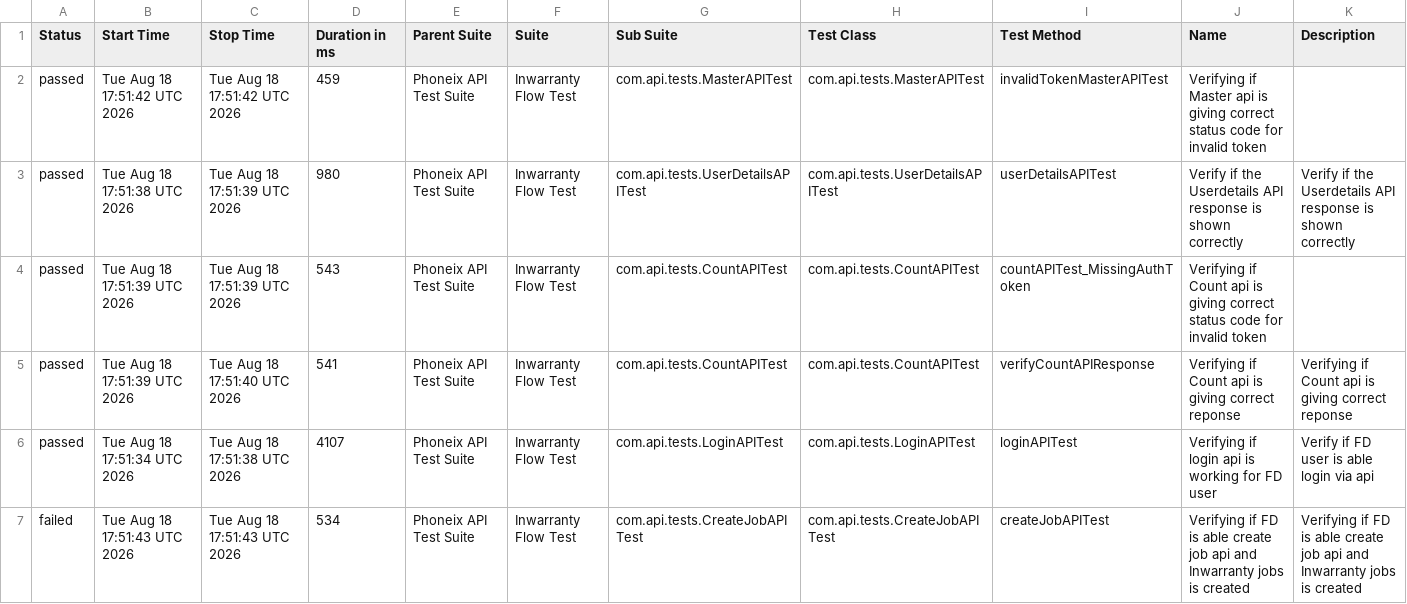
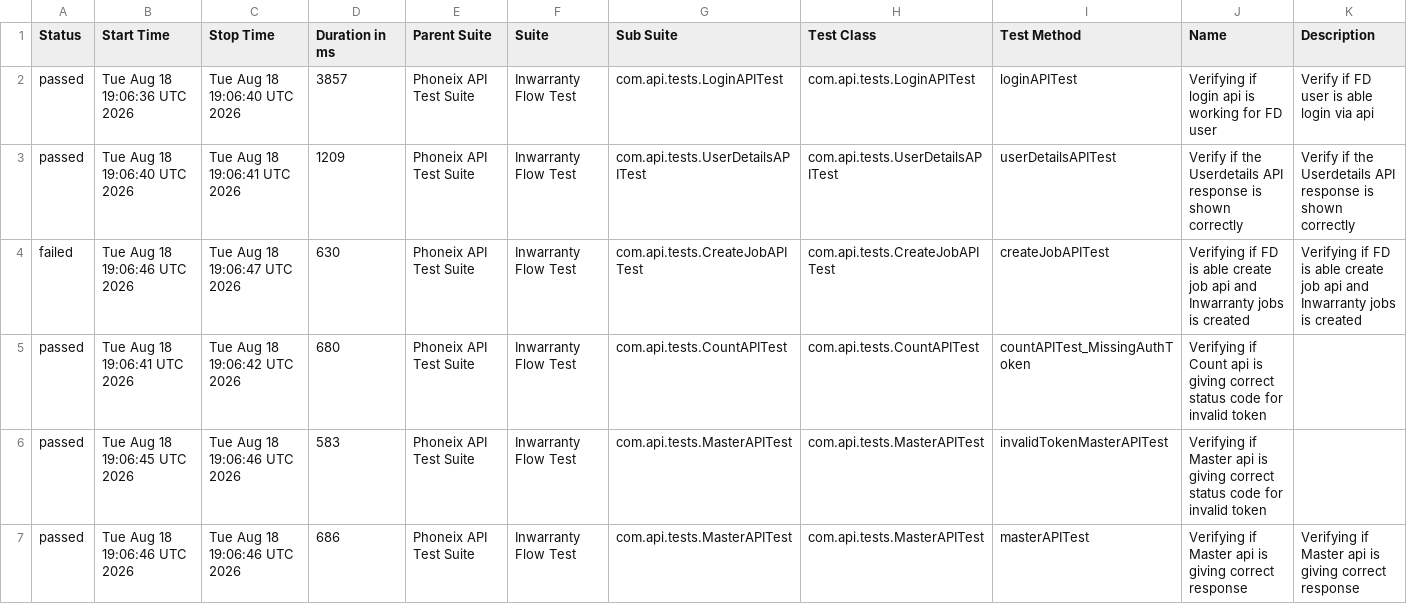
Before and after one commit to syed-sabir75/PhonexTestAutomationFramework, a CSV file: data/suites.csv, drawn as a sheet; only a part is shown; the diff covers the shown part only.

```diff
--- a/data/suites.csv
+++ b/data/suites.csv
@@ -1,7 +1,7 @@
 "Status","Start Time","Stop Time","Duration in ms","Parent Suite","Suite","Sub Suite","Test Class","Test Method","Name","Description"
-"passed","Tue Aug 18 17:51:42 UTC 2026","Tue Aug 18 17:51:42 UTC 2026","459","Phoneix API Test Suite","Inwarranty Flow Test","com.api.tests.MasterAPITest","com.api.tests.MasterAPITest","invalidTokenMasterAPITest","Verifying if Master api is giving correct status code for invalid token",""
-"passed","Tue Aug 18 17:51:38 UTC 2026","Tue Aug 18 17:51:39 UTC 2026","980","Phoneix API Test Suite","Inwarranty Flow Test","com.api.tests.UserDetailsAPITest","com.api.tests.UserDetailsAPITest","userDetailsAPITest","Verify if the Userdetails API response is shown correctly","Verify if the Userdetails API response is shown correctly"
-"passed","Tue Aug 18 17:51:39 UTC 2026","Tue Aug 18 17:51:39 UTC 2026","543","Phoneix API Test Suite","Inwarranty Flow Test","com.api.tests.CountAPITest","com.api.tests.CountAPITest","countAPITest_MissingAuthToken","Verifying if Count api is giving correct status code for invalid token",""
-"passed","Tue Aug 18 17:51:39 UTC 2026","Tue Aug 18 17:51:40 UTC 2026","541","Phoneix API Test Suite","Inwarranty Flow Test","com.api.tests.CountAPITest","com.api.tests.CountAPITest","verifyCountAPIResponse","Verifying if Count api is giving correct reponse","Verifying if Count api is giving correct reponse"
-"passed","Tue Aug 18 17:51:34 UTC 2026","Tue Aug 18 17:51:38 UTC 2026","4107","Phoneix API Test Suite","Inwarranty Flow Test","com.api.tests.LoginAPITest","com.api.tests.LoginAPITest","loginAPITest","Verifying if login api is working for FD user","Verify if FD user is able login via api"
-"failed","Tue Aug 18 17:51:43 UTC 2026","Tue Aug 18 17:51:43 UTC 2026","534","Phoneix API Test Suite","Inwarranty Flow Test","com.api.tests.CreateJobAPITest","com.api.tests.CreateJobAPITest","createJobAPITest","Verifying if FD is able create job api and Inwarranty jobs is created","Verifying if FD is able create job api and Inwarranty jobs is created"
+"passed","Tue Aug 18 19:06:36 UTC 2026","Tue Aug 18 19:06:40 UTC 2026","3857","Phoneix API Test Suite","Inwarranty Flow Test","com.api.tests.LoginAPITest","com.api.tests.LoginAPITest","loginAPITest","Verifying if login api is working for FD user","Verify if FD user is able login via api"
+"passed","Tue Aug 18 19:06:40 UTC 2026","Tue Aug 18 19:06:41 UTC 2026","1209","Phoneix API Test Suite","Inwarranty Flow Test","com.api.tests.UserDetailsAPITest","com.api.tests.UserDetailsAPITest","userDetailsAPITest","Verify if the Userdetails API response is shown correctly","Verify if the Userdetails API response is shown correctly"
+"failed","Tue Aug 18 19:06:46 UTC 2026","Tue Aug 18 19:06:47 UTC 2026","630","Phoneix API Test Suite","Inwarranty Flow Test","com.api.tests.CreateJobAPITest","com.api.tests.CreateJobAPITest","createJobAPITest","Verifying if FD is able create job api and Inwarranty jobs is created","Verifying if FD is able create job api and Inwarranty jobs is created"
+"passed","Tue Aug 18 19:06:41 UTC 2026","Tue Aug 18 19:06:42 UTC 2026","680","Phoneix API Test Suite","Inwarranty Flow Test","com.api.tests.CountAPITest","com.api.tests.CountAPITest","countAPITest_MissingAuthToken","Verifying if Count api is giving correct status code for invalid token",""
+"passed","Tue Aug 18 19:06:45 UTC 2026","Tue Aug 18 19:06:46 UTC 2026","583","Phoneix API Test Suite","Inwarranty Flow Test","com.api.tests.MasterAPITest","com.api.tests.MasterAPITest","invalidTokenMasterAPITest","Verifying if Master api is giving correct status code for invalid token",""
+"passed","Tue Aug 18 19:06:46 UTC 2026","Tue Aug 18 19:06:46 UTC 2026","686","Phoneix API Test Suite","Inwarranty Flow Test","com.api.tests.MasterAPITest","com.api.tests.MasterAPITest","masterAPITest","Verifying if Master api is giving correct response","Verifying if Master api is giving correct response"
```
Also changed, not shown: 11 edited cells elsewhere in this file, data/behaviors.csv, 51 other files.
